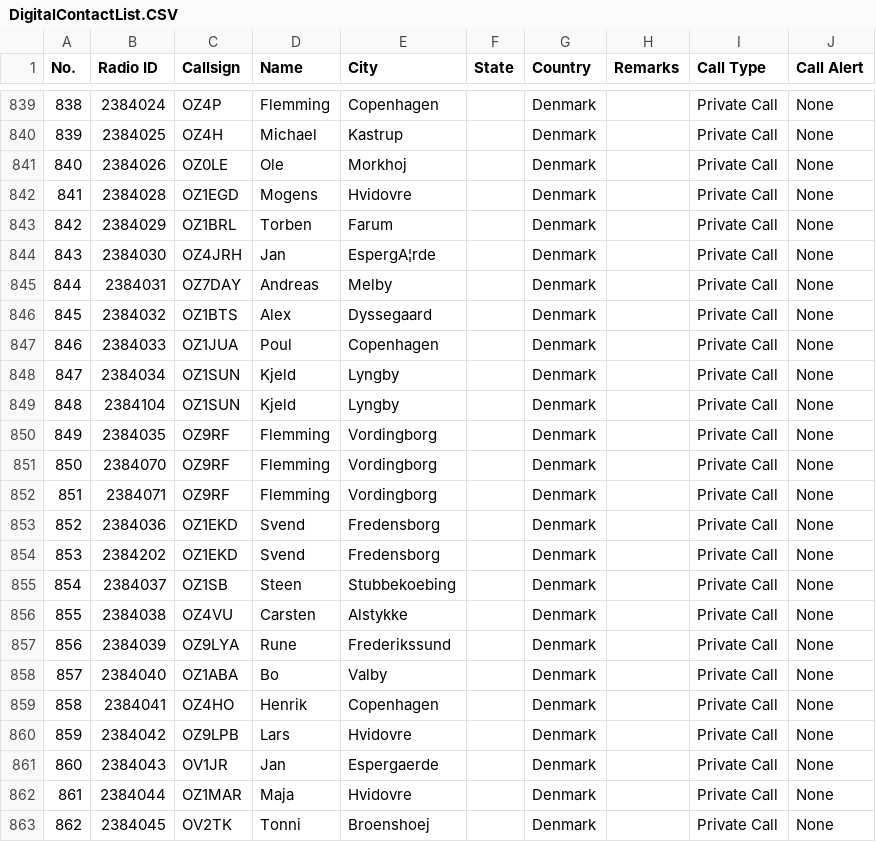
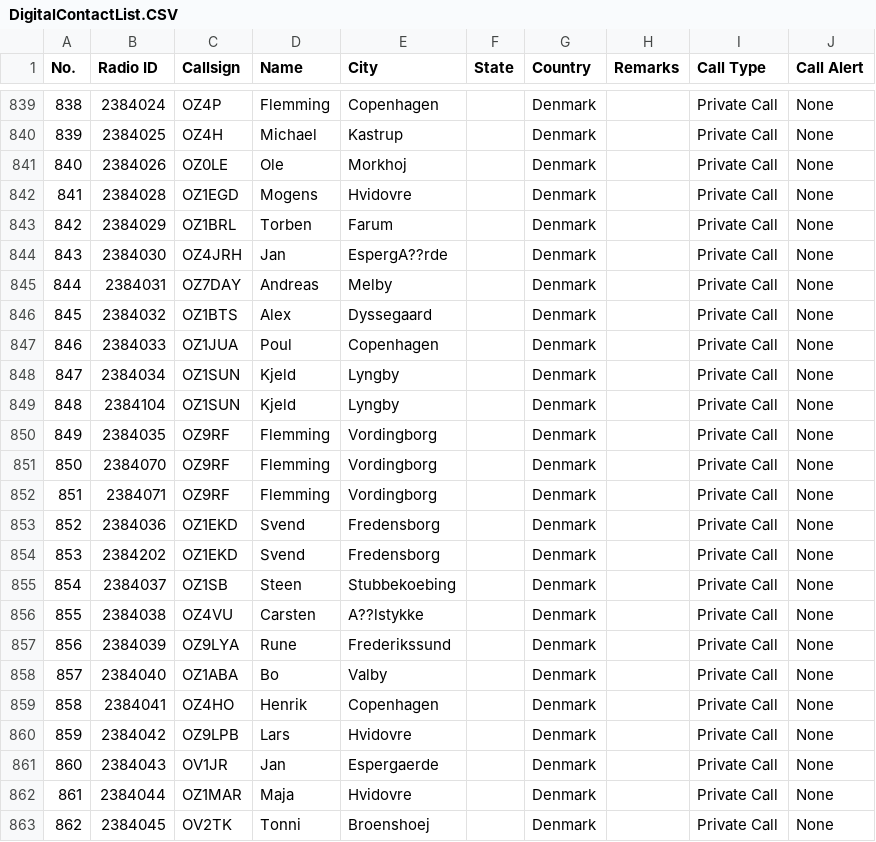
Before and after one commit to sm0rgm/at-d878uv, a CSV file: DigitalContactList.CSV, drawn as a sheet; only a part is shown, gaps mark what is left out; the diff names each change by its address in the sheet, - before the commit and + after, or states it on an @@ line.

```diff
--- a/DigitalContactList.CSV
+++ b/DigitalContactList.CSV
-E844 (City): EspergA¦rde
+E844 (City): EspergA??rde
-E856 (City): Alstykke
+E856 (City): A??lstykke
```
Also changed, not shown: Channel.CSV, GPSRoaming.CSV, 9 other files.
